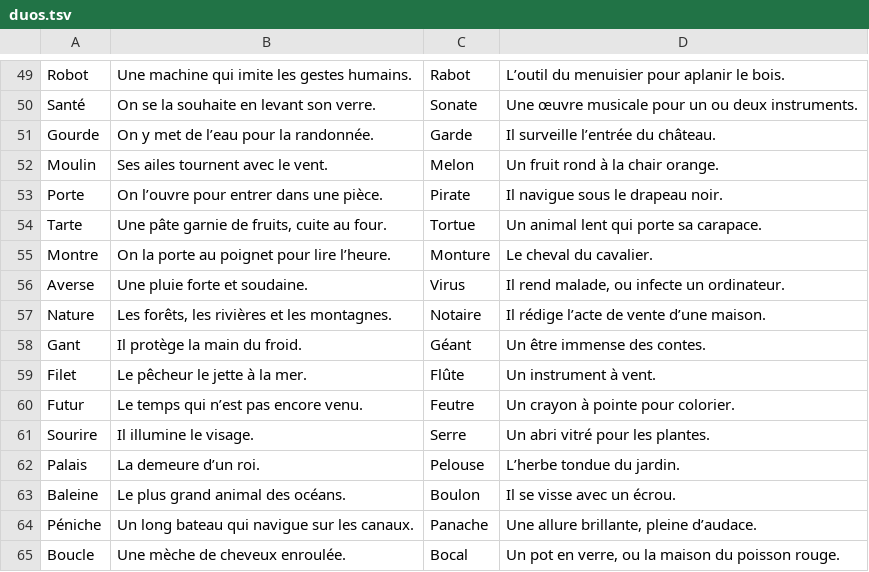
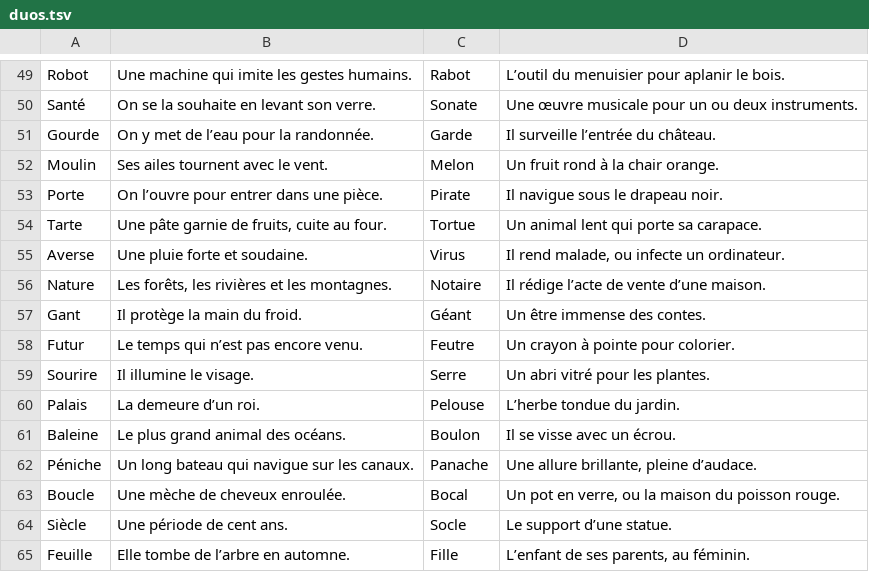
Before and after one commit to yasspoupoutch/CNSNN, a TSV file: Shared/duos.tsv, drawn as a sheet; only a part is shown, gaps mark what is left out; the shorter side is filled out with more unchanged rows; the diff names each change by its address in the sheet, - before the commit and + after, or states it on an @@ line.

```diff
--- a/Shared/duos.tsv
+++ b/Shared/duos.tsv
-row 55: Montre | On la porte au poignet pour lire l’heure. | Monture | Le cheval du cavalier.
-row 59: Filet | Le pêcheur le jette à la mer. | Flûte | Un instrument à vent.
```
Also changed, not shown: Shared/cards.tsv, 6 other files.
